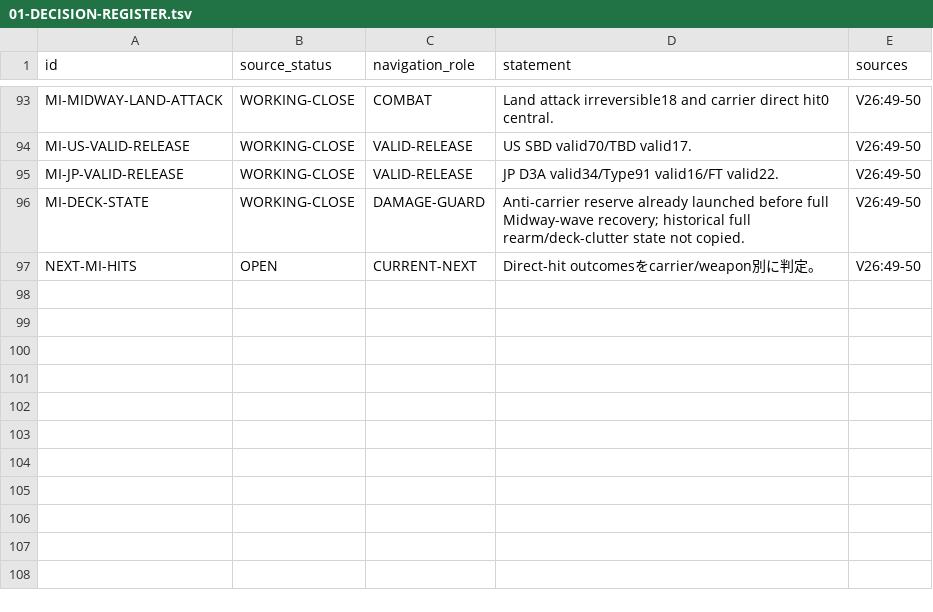
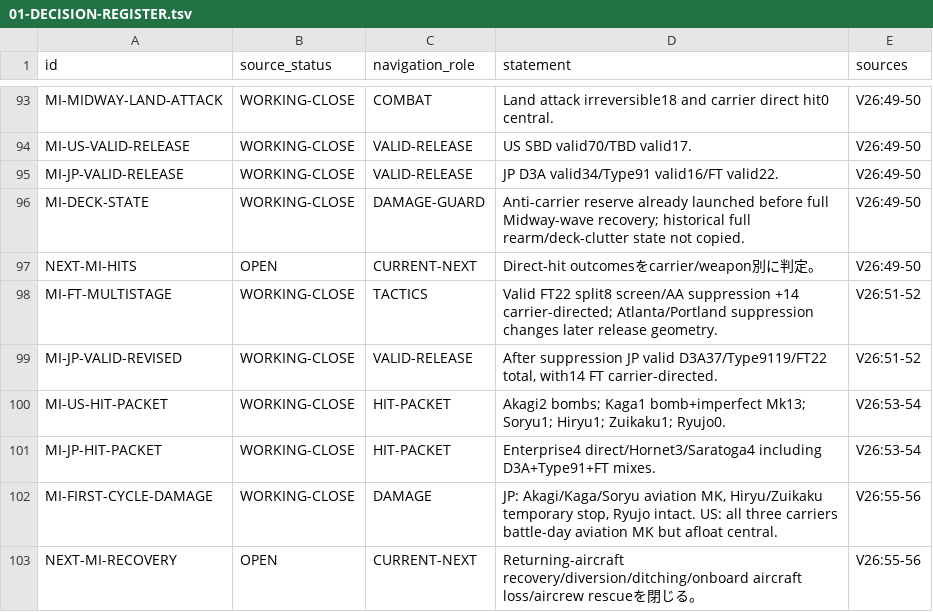
Before and after one commit to fe-ball/alternate-history-hub, a TSV file: scenarios/asai/current/active/01-DECISION-REGISTER.tsv, drawn as a sheet; only a part is shown, gaps mark what is left out.

Commit message:
asai: roll multistage hit and damage decisions into active register

```diff
--- a/scenarios/asai/current/active/01-DECISION-REGISTER.tsv
+++ b/scenarios/asai/current/active/01-DECISION-REGISTER.tsv
@@ -97 +97,7 @@ MI-DECK-STATE	WORKING-CLOSE	DAMAGE-GUARD	Anti-carrier reserve already launched b
 NEXT-MI-HITS	OPEN	CURRENT-NEXT	Direct-hit outcomesをcarrier/weapon別に判定。	V26:49-50
+MI-FT-MULTISTAGE	WORKING-CLOSE	TACTICS	Valid FT22 split8 screen/AA suppression +14 carrier-directed; Atlanta/Portland suppression changes later release geometry.	V26:51-52
+MI-JP-VALID-REVISED	WORKING-CLOSE	VALID-RELEASE	After suppression JP valid D3A37/Type9119/FT22 total, with14 FT carrier-directed.	V26:51-52
+MI-US-HIT-PACKET	WORKING-CLOSE	HIT-PACKET	Akagi2 bombs; Kaga1 bomb+imperfect Mk13; Soryu1; Hiryu1; Zuikaku1; Ryujo0.	V26:53-54
+MI-JP-HIT-PACKET	WORKING-CLOSE	HIT-PACKET	Enterprise4 direct/Hornet3/Saratoga4 including D3A+Type91+FT mixes.	V26:53-54
+MI-FIRST-CYCLE-DAMAGE	WORKING-CLOSE	DAMAGE	JP: Akagi/Kaga/Soryu aviation MK, Hiryu/Zuikaku temporary stop, Ryujo intact. US: all three carriers battle-day aviation MK but afloat central.	V26:55-56
+NEXT-MI-RECOVERY	OPEN	CURRENT-NEXT	Returning-aircraft recovery/diversion/ditching/onboard aircraft loss/aircrew rescueを閉じる。	V26:55-56
```
